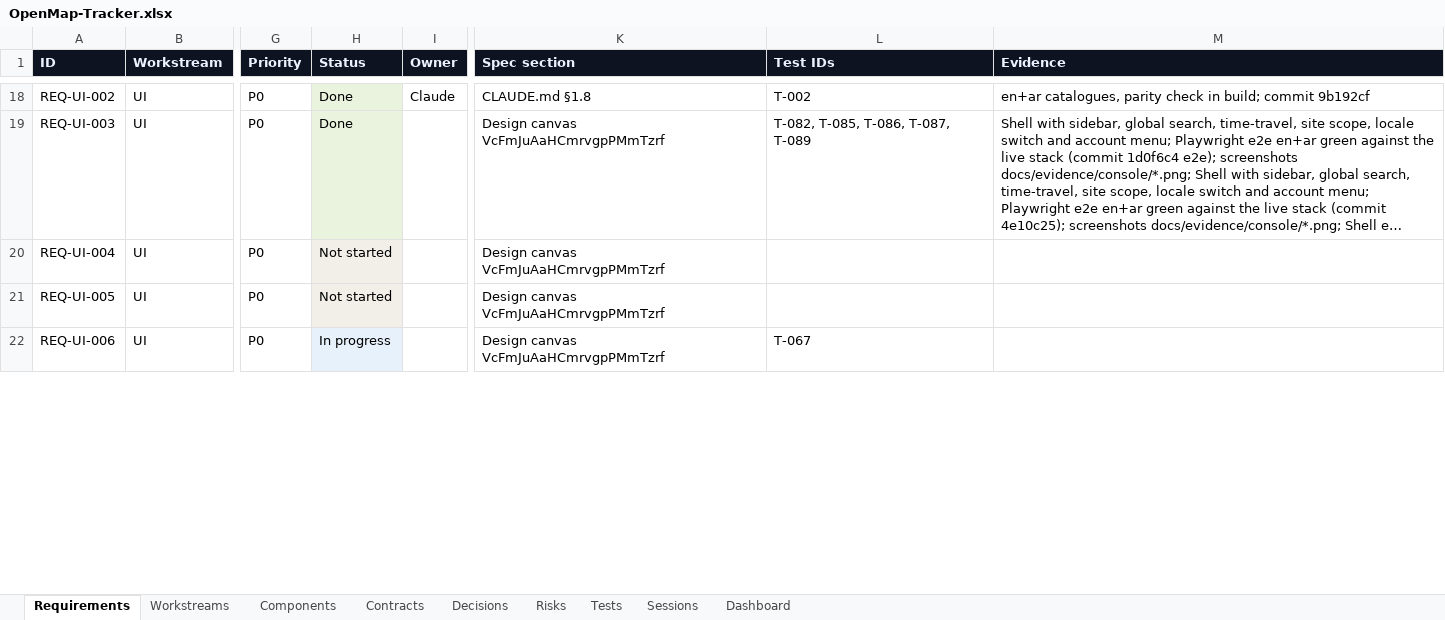
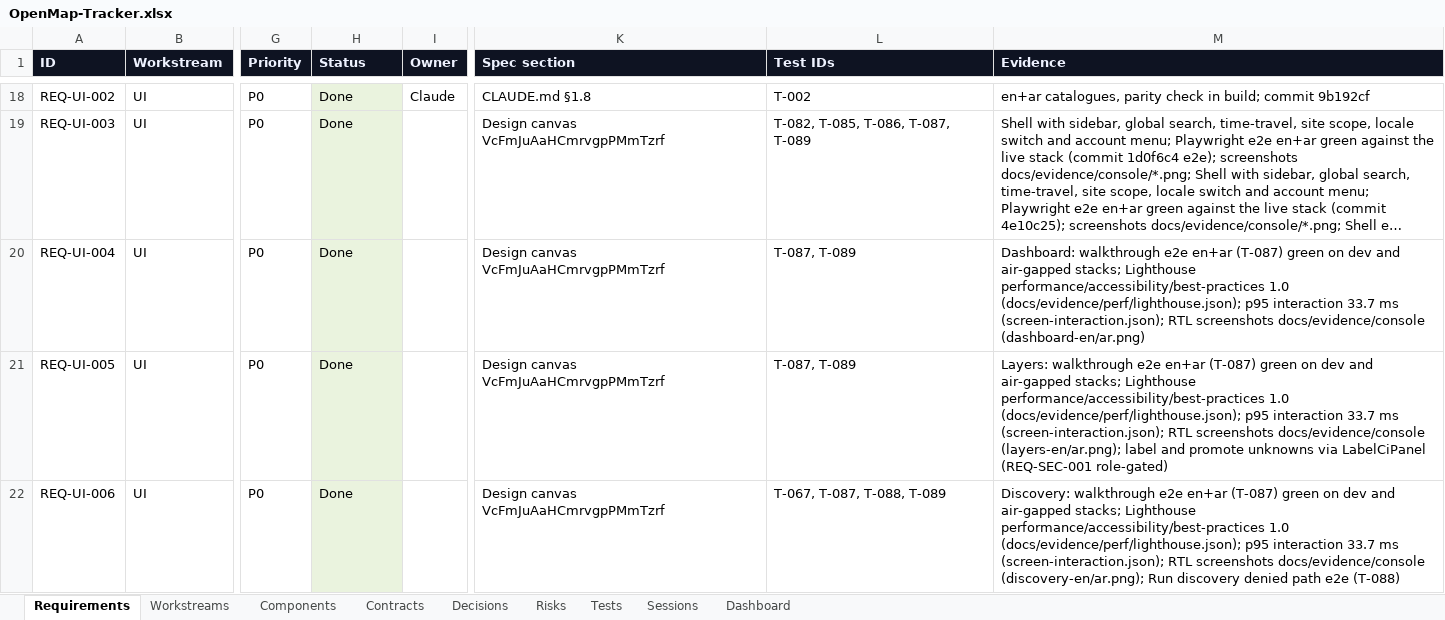
Before and after one commit to zakir80ac/OpenMap, an Excel workbook: tracker/OpenMap-Tracker.xlsx, sheet Requirements, drawn as a sheet; only a part is shown, gaps mark what is left out; long unchanged cells end in …; values as stored, in another font and other column widths than the file's, no borders; the diff covers the shown part only; the diff names each change by its address in the sheet, - before the commit and + after, or states it on an @@ line.

```diff
--- a/tracker/OpenMap-Tracker.xlsx (sheet Requirements)
+++ b/tracker/OpenMap-Tracker.xlsx (sheet Requirements)
-H20:H21 (Status): Not started
+H20:H21 (Status): Done
-L20:L21 (Test IDs): (empty)
+L20:L21 (Test IDs): T-087, T-089
-M20 (Evidence): (empty)
+M20 (Evidence): Dashboard: walkthrough e2e en+ar (T-087) green on dev and air-gapped stacks; Lighthouse performance/accessibility/best-practices 1.0 (docs/evidence/perf/lighthouse.json); p95 interaction 33.7 ms (screen-interaction.json); RTL screenshots docs/evidence/console (dashboard-en/ar.png)
-M21 (Evidence): (empty)
+M21 (Evidence): Layers: walkthrough e2e en+ar (T-087) green on dev and air-gapped stacks; Lighthouse performance/accessibility/best-practices 1.0 (docs/evidence/perf/lighthouse.json); p95 interaction 33.7 ms (screen-interaction.json); RTL screenshots docs/evidence/console (layers-en/ar.png); label and promote unknowns via LabelCiPanel (REQ-SEC-001 role-gated)
-H22 (Status): In progress
+H22 (Status): Done
-H22 fill: #E6F1FB
+H22 fill: #EAF3DE
-L22 (Test IDs): T-067
+L22 (Test IDs): T-067, T-087, T-088, T-089
-M22 (Evidence): (empty)
+M22 (Evidence): Discovery: walkthrough e2e en+ar (T-087) green on dev and air-gapped stacks; Lighthouse performance/accessibility/best-practices 1.0 (docs/evidence/perf/lighthouse.json); p95 interaction 33.7 ms (screen-interaction.json); RTL screenshots docs/evidence/console (discovery-en/ar.png); Run discovery denied path e2e (T-088)
```
Also changed, not shown: 20 edited cells and cell formats elsewhere in this sheet, sheet Dashboard, sheet Tests, sheet Workstreams, 1 other file.
